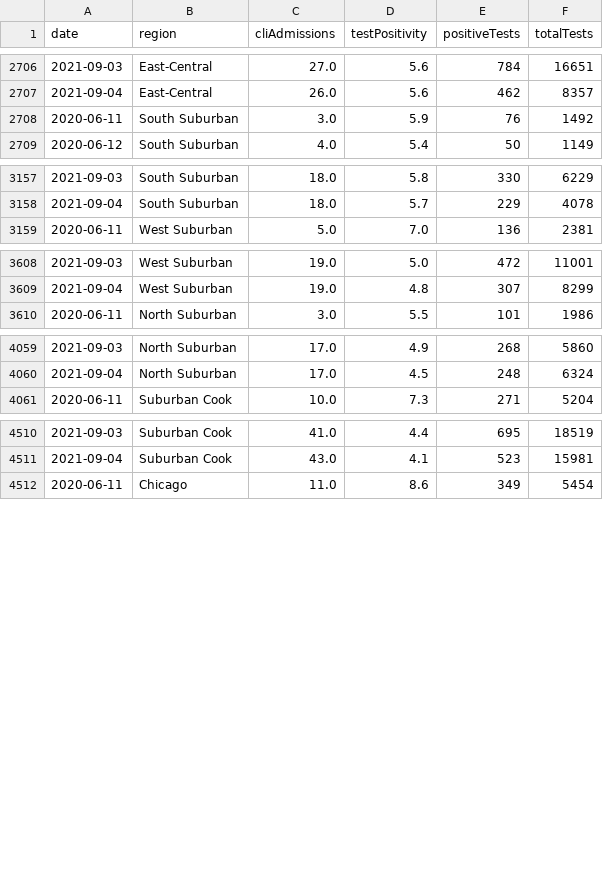
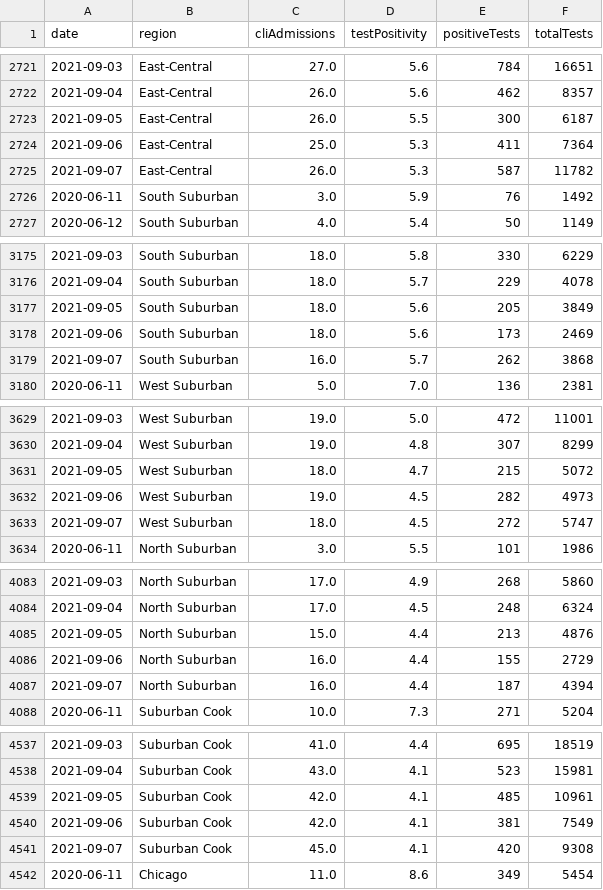
Before and after one commit to jvanderberg/covid-19, a CSV file: regional_hospitalization_pos.csv, drawn as a sheet; only a part is shown, gaps mark what is left out; the diff covers the shown part only; the diff names each change by its address in the sheet, - before the commit and + after, or states it on an @@ line.

```diff
--- a/regional_hospitalization_pos.csv
+++ b/regional_hospitalization_pos.csv
+row 2723: 2021-09-05 | East-Central | 26.0 | 5.5 | 300 | 6187
+row 2724: 2021-09-06 | East-Central | 25.0 | 5.3 | 411 | 7364
+row 2725: 2021-09-07 | East-Central | 26.0 | 5.3 | 587 | 11782
+row 3177: 2021-09-05 | South Suburban | 18.0 | 5.6 | 205 | 3849
+row 3178: 2021-09-06 | South Suburban | 18.0 | 5.6 | 173 | 2469
+row 3179: 2021-09-07 | South Suburban | 16.0 | 5.7 | 262 | 3868
+row 3631: 2021-09-05 | West Suburban | 18.0 | 4.7 | 215 | 5072
+row 3632: 2021-09-06 | West Suburban | 19.0 | 4.5 | 282 | 4973
+row 3633: 2021-09-07 | West Suburban | 18.0 | 4.5 | 272 | 5747
+row 4085: 2021-09-05 | North Suburban | 15.0 | 4.4 | 213 | 4876
+row 4086: 2021-09-06 | North Suburban | 16.0 | 4.4 | 155 | 2729
+row 4087: 2021-09-07 | North Suburban | 16.0 | 4.4 | 187 | 4394
+row 4539: 2021-09-05 | Suburban Cook | 42.0 | 4.1 | 485 | 10961
+row 4540: 2021-09-06 | Suburban Cook | 42.0 | 4.1 | 381 | 7549
+row 4541: 2021-09-07 | Suburban Cook | 45.0 | 4.1 | 420 | 9308
```
Also changed, not shown: 18 added rows elsewhere in this file, regional_hospitalization.csv, regional_hospitalization_beds.csv, 46 other files.
